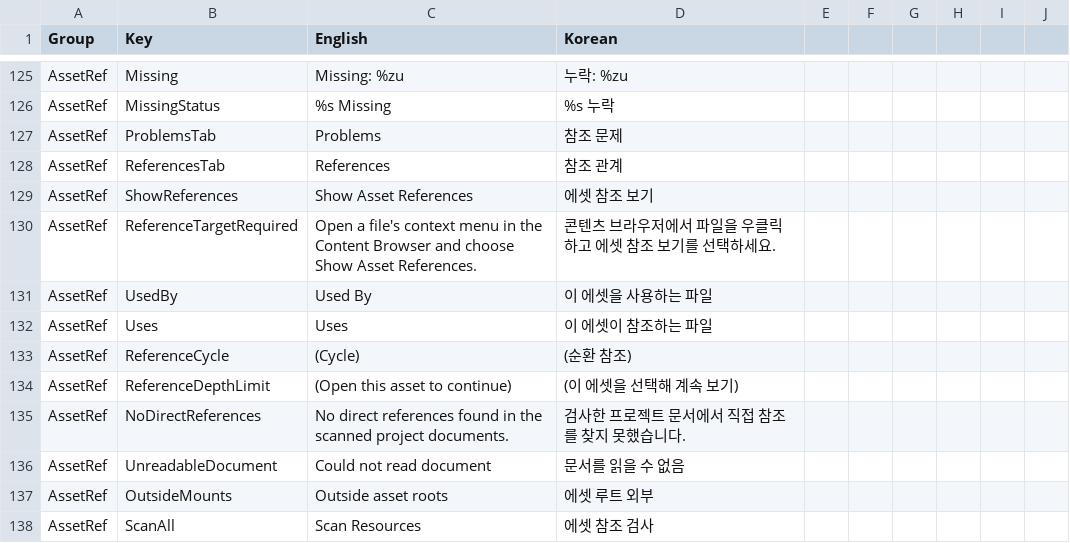
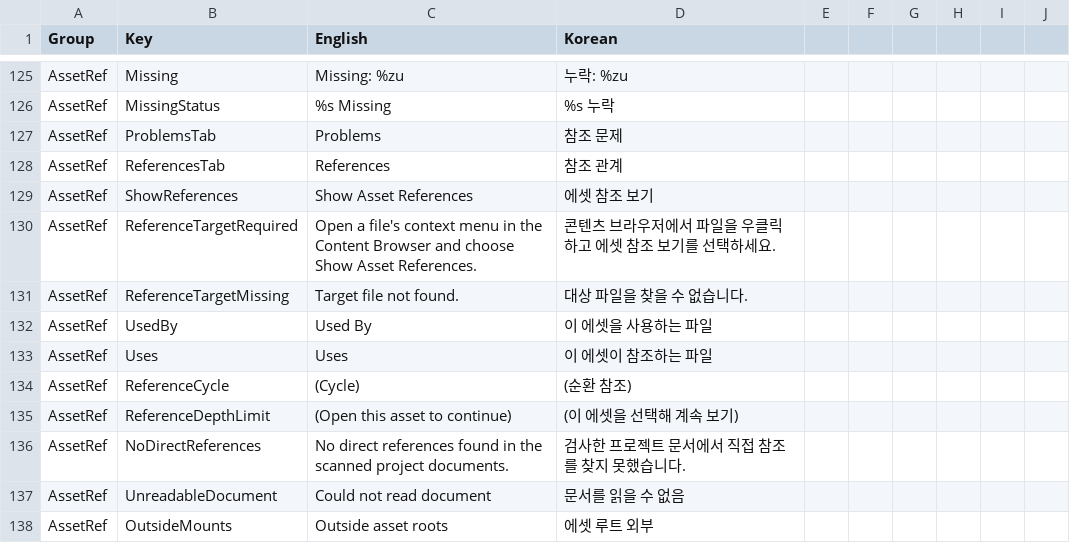
Before and after one commit to Bamtoliya/BamEngine, a CSV file: Editor/Resources/Data/Localization/Editor.csv, drawn as a sheet; only a part is shown, gaps mark what is left out; the shorter side is filled out with more unchanged rows.

Commit message:
Refresh asset references after copy and delete

```diff
--- a/Editor/Resources/Data/Localization/Editor.csv
+++ b/Editor/Resources/Data/Localization/Editor.csv
@@ -130,2 +130,3 @@ AssetRef,ShowReferences,Show Asset References,에셋 참조 보기
 AssetRef,ReferenceTargetRequired,Open a file's context menu in the Content Browser and choose Show Asset References.,콘텐츠 브라우저에서 파일을 우클릭하고 에셋 참조 보기를 선택하세요.
+AssetRef,ReferenceTargetMissing,Target file not found.,대상 파일을 찾을 수 없습니다.
 AssetRef,UsedBy,Used By,이 에셋을 사용하는 파일
```
Also changed, not shown: 7 other files.
